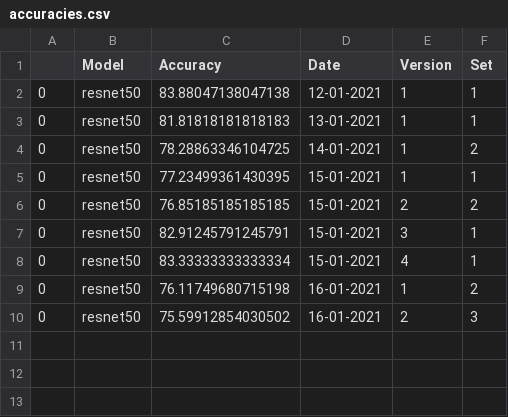
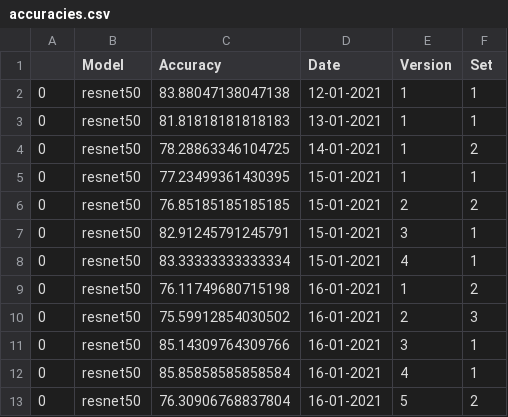
Before and after one commit to beamaia/ic-different-nets, a CSV file: test_accuracies/accuracies.csv, drawn as a sheet.

Commit message:
16-01-21, resnet50, first and second set

```diff
--- a/test_accuracies/accuracies.csv
+++ b/test_accuracies/accuracies.csv
@@ -10 +10,4 @@
 0,resnet50,75.59912854030502,16-01-2021,2,3
+0,resnet50,85.14309764309766,16-01-2021,3,1
+0,resnet50,85.85858585858584,16-01-2021,4,1
+0,resnet50,76.30906768837804,16-01-2021,5,2
```
Also changed, not shown: 35 other files.
